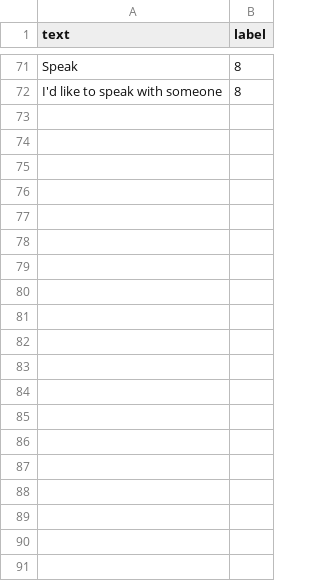
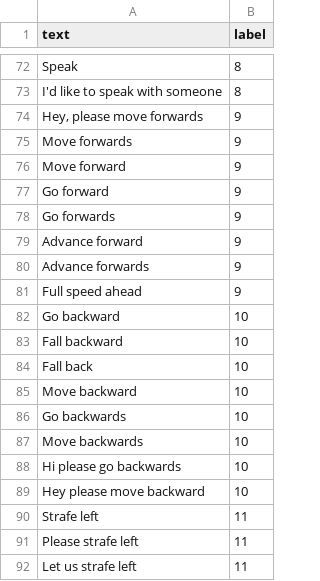
Before and after one commit to angel-vilchis/NLPMinecraftAgent, a CSV file: train.csv, drawn as a sheet; only a part is shown, gaps mark what is left out; the diff covers the shown part only.

```diff
--- a/train.csv
+++ b/train.csv
@@ -72 +73,20 @@ text,label
 "I'd like to speak with someone",8
+"Hey, please move forwards",9
+"Move forwards",9
+"Move forward",9
+"Go forward",9
+"Go forwards",9
+"Advance forward",9
+"Advance forwards",9
+"Full speed ahead",9
+"Go backward",10
+"Fall backward",10
+"Fall back",10
+"Move backward",10
+"Go backwards",10
+"Move backwards",10
+"Hi please go backwards",10
+"Hey please move backward",10
+"Strafe left",11
+"Please strafe left",11
+"Let us strafe left",11
```
Also changed, not shown: 48 added rows elsewhere in this file, test.csv, 3 other files.
